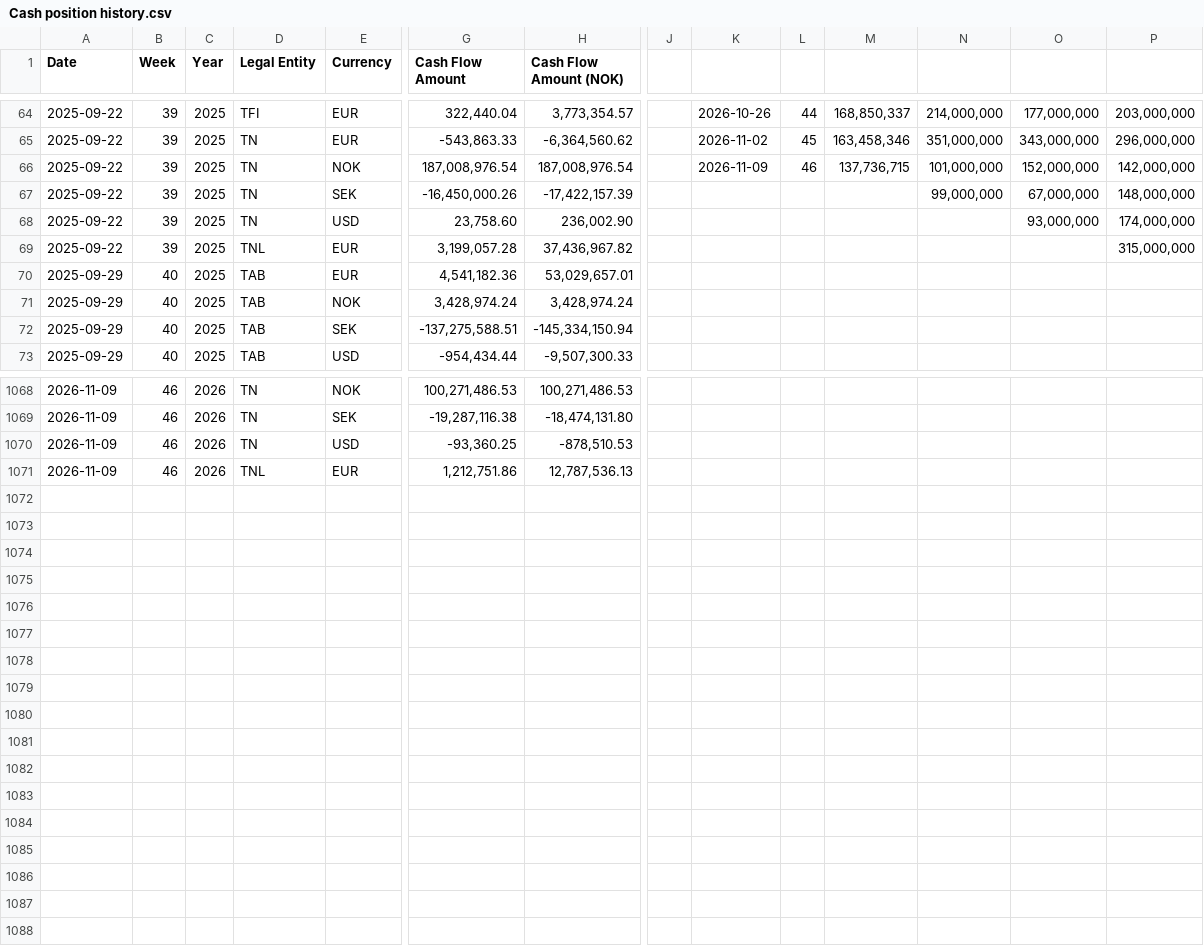
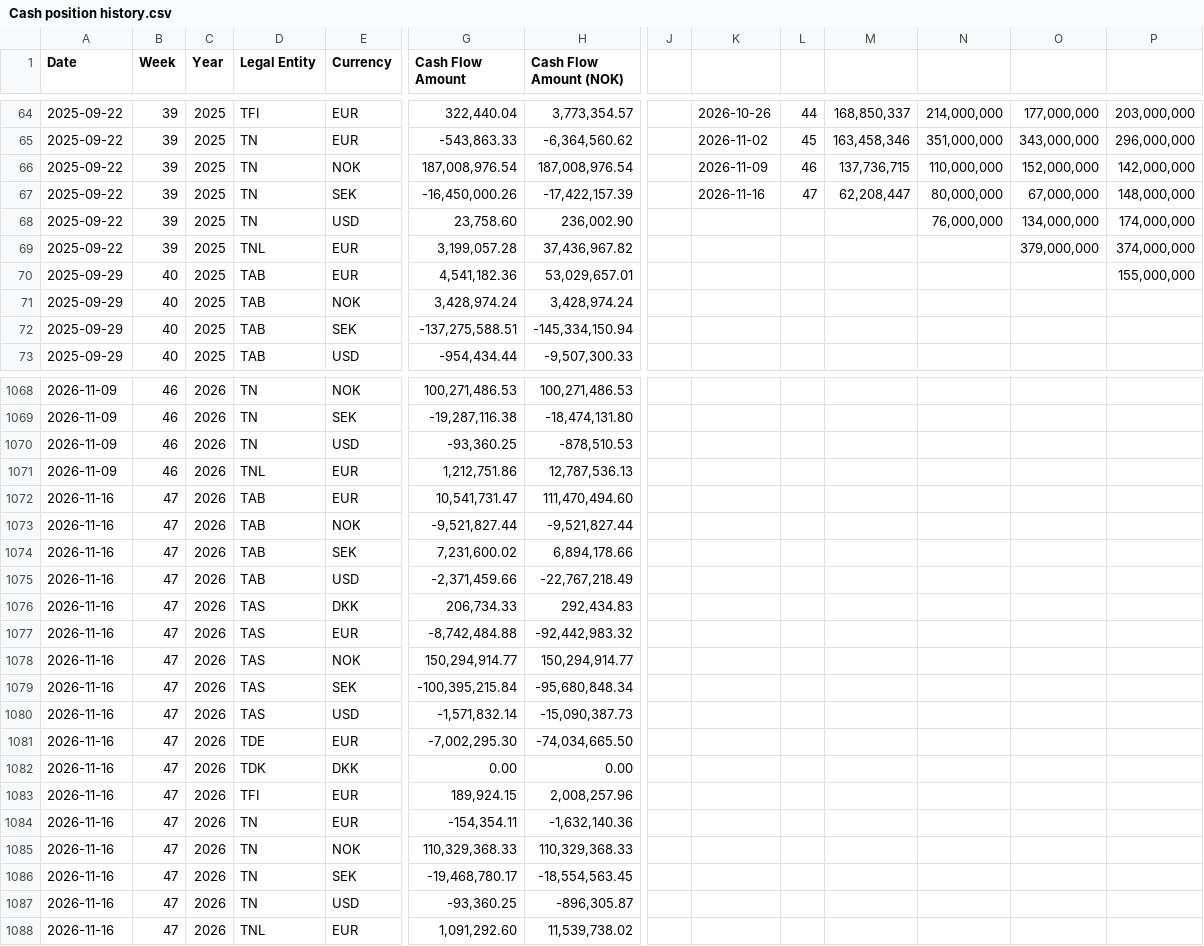
Before and after one commit to nancy908/Treasury-collateral-dashboard, a CSV file: Cash position history.csv, drawn as a sheet; only a part is shown, gaps mark what is left out; rows hold the shown columns only; the diff covers the shown part only; the diff names each change by its address in the sheet, - before the commit and + after, or states it on an @@ line.

Commit message:
Auto-sync dashboard and data: 2026-11-18 09:00

```diff
--- a/Cash position history.csv
+++ b/Cash position history.csv
-N66: 101,000,000
+N66: 110,000,000
-K67: (empty)
+K67: 2026-11-16
-L67: (empty)
+L67: 47
-M67: (empty)
+M67: 62,208,447
-N67: 99,000,000
+N67: 80,000,000
-N68: (empty)
+N68: 76,000,000
-O68: 93,000,000
+O68: 134,000,000
-O69: (empty)
+O69: 379,000,000
-P69: 315,000,000
+P69: 374,000,000
-P70: (empty)
+P70: 155,000,000
+row 1072: 2026-11-16 | 47 | 2026 | TAB | EUR | 10,541,731.47 | 111,470,494.60
+row 1073: 2026-11-16 | 47 | 2026 | TAB | NOK | -9,521,827.44 | -9,521,827.44
+row 1074: 2026-11-16 | 47 | 2026 | TAB | SEK | 7,231,600.02 | 6,894,178.66
+row 1075: 2026-11-16 | 47 | 2026 | TAB | USD | -2,371,459.66 | -22,767,218.49
+row 1076: 2026-11-16 | 47 | 2026 | TAS | DKK | 206,734.33 | 292,434.83
+row 1077: 2026-11-16 | 47 | 2026 | TAS | EUR | -8,742,484.88 | -92,442,983.32
+row 1078: 2026-11-16 | 47 | 2026 | TAS | NOK | 150,294,914.77 | 150,294,914.77
+row 1079: 2026-11-16 | 47 | 2026 | TAS | SEK | -100,395,215.84 | -95,680,848.34
+row 1080: 2026-11-16 | 47 | 2026 | TAS | USD | -1,571,832.14 | -15,090,387.73
+row 1081: 2026-11-16 | 47 | 2026 | TDE | EUR | -7,002,295.30 | -74,034,665.50
+row 1082: 2026-11-16 | 47 | 2026 | TDK | DKK | 0.00 | 0.00
+row 1083: 2026-11-16 | 47 | 2026 | TFI | EUR | 189,924.15 | 2,008,257.96
+row 1084: 2026-11-16 | 47 | 2026 | TN | EUR | -154,354.11 | -1,632,140.36
+row 1085: 2026-11-16 | 47 | 2026 | TN | NOK | 110,329,368.33 | 110,329,368.33
+row 1086: 2026-11-16 | 47 | 2026 | TN | SEK | -19,468,780.17 | -18,554,563.45
+row 1087: 2026-11-16 | 47 | 2026 | TN | USD | -93,360.25 | -896,305.87
+row 1088: 2026-11-16 | 47 | 2026 | TNL | EUR | 1,091,292.60 | 11,539,738.02
```
Also changed, not shown: 6 edited cells elsewhere in this file, CFF FP&A.csv, Covenant forecast.csv, 8 other files.
